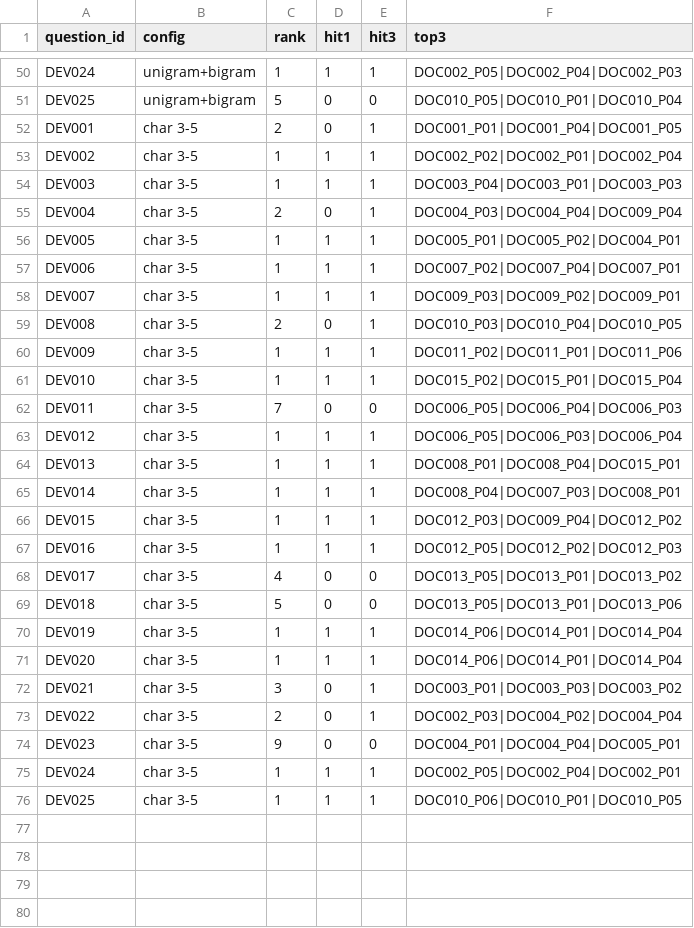
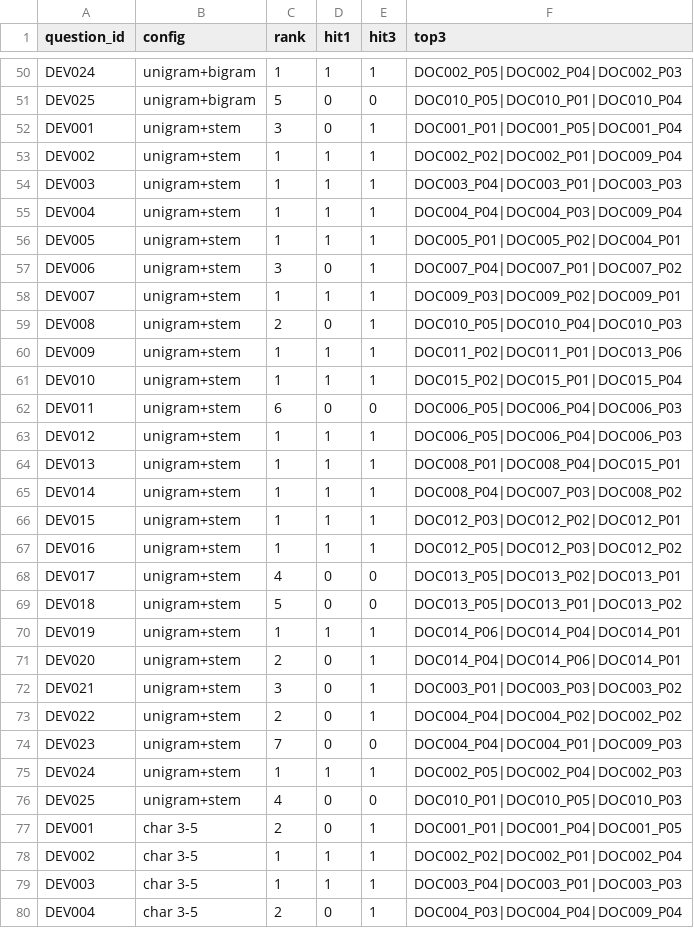
Before and after one commit to Mutt150/NLP-Question-Answering-2026, a CSV file: results/retrieval_dev.csv, drawn as a sheet; only a part is shown, gaps mark what is left out; the shorter side is filled out with more unchanged rows; the diff names each change by its address in the sheet, - before the commit and + after, or states it on an @@ line.

Commit message:
test: menyesuaikan tes retrieval dengan stemming

```diff
--- a/results/retrieval_dev.csv
+++ b/results/retrieval_dev.csv
+row 52: DEV001 | unigram+stem | 3 | 0 | 1 | DOC001_P01|DOC001_P05|DOC001_P04
+row 53: DEV002 | unigram+stem | 1 | 1 | 1 | DOC002_P02|DOC002_P01|DOC009_P04
+row 54: DEV003 | unigram+stem | 1 | 1 | 1 | DOC003_P04|DOC003_P01|DOC003_P03
+row 55: DEV004 | unigram+stem | 1 | 1 | 1 | DOC004_P04|DOC004_P03|DOC009_P04
+row 56: DEV005 | unigram+stem | 1 | 1 | 1 | DOC005_P01|DOC005_P02|DOC004_P01
+row 57: DEV006 | unigram+stem | 3 | 0 | 1 | DOC007_P04|DOC007_P01|DOC007_P02
+row 58: DEV007 | unigram+stem | 1 | 1 | 1 | DOC009_P03|DOC009_P02|DOC009_P01
+row 59: DEV008 | unigram+stem | 2 | 0 | 1 | DOC010_P05|DOC010_P04|DOC010_P03
+row 60: DEV009 | unigram+stem | 1 | 1 | 1 | DOC011_P02|DOC011_P01|DOC013_P06
+row 61: DEV010 | unigram+stem | 1 | 1 | 1 | DOC015_P02|DOC015_P01|DOC015_P04
+row 62: DEV011 | unigram+stem | 6 | 0 | 0 | DOC006_P05|DOC006_P04|DOC006_P03
+row 63: DEV012 | unigram+stem | 1 | 1 | 1 | DOC006_P05|DOC006_P04|DOC006_P03
+row 64: DEV013 | unigram+stem | 1 | 1 | 1 | DOC008_P01|DOC008_P04|DOC015_P01
+row 65: DEV014 | unigram+stem | 1 | 1 | 1 | DOC008_P04|DOC007_P03|DOC008_P02
+row 66: DEV015 | unigram+stem | 1 | 1 | 1 | DOC012_P03|DOC012_P02|DOC012_P01
+row 67: DEV016 | unigram+stem | 1 | 1 | 1 | DOC012_P05|DOC012_P03|DOC012_P02
+row 68: DEV017 | unigram+stem | 4 | 0 | 0 | DOC013_P05|DOC013_P02|DOC013_P01
+row 69: DEV018 | unigram+stem | 5 | 0 | 0 | DOC013_P05|DOC013_P01|DOC013_P02
+row 70: DEV019 | unigram+stem | 1 | 1 | 1 | DOC014_P06|DOC014_P04|DOC014_P01
+row 71: DEV020 | unigram+stem | 2 | 0 | 1 | DOC014_P04|DOC014_P06|DOC014_P01
+row 72: DEV021 | unigram+stem | 3 | 0 | 1 | DOC003_P01|DOC003_P03|DOC003_P02
+row 73: DEV022 | unigram+stem | 2 | 0 | 1 | DOC004_P04|DOC004_P02|DOC002_P02
+row 74: DEV023 | unigram+stem | 7 | 0 | 0 | DOC004_P04|DOC004_P01|DOC009_P03
+row 75: DEV024 | unigram+stem | 1 | 1 | 1 | DOC002_P05|DOC002_P04|DOC002_P03
+row 76: DEV025 | unigram+stem | 4 | 0 | 0 | DOC010_P01|DOC010_P05|DOC010_P03
```
Also changed, not shown: 1 other file.
